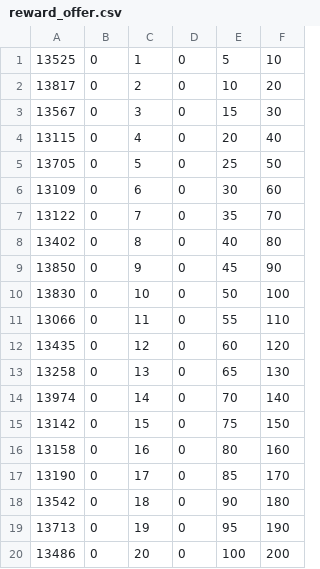
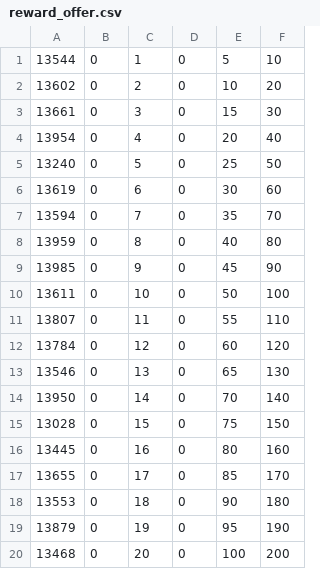
Before and after one commit to ARTushar/MyGP-Database, a CSV file: Data/reward_offer.csv, drawn as a sheet.

```diff
--- a/Data/reward_offer.csv
+++ b/Data/reward_offer.csv
@@ -1,20 +1,20 @@
-13525,0,1,0,5,10
-13817,0,2,0,10,20
-13567,0,3,0,15,30
-13115,0,4,0,20,40
-13705,0,5,0,25,50
-13109,0,6,0,30,60
-13122,0,7,0,35,70
-13402,0,8,0,40,80
-13850,0,9,0,45,90
-13830,0,10,0,50,100
-13066,0,11,0,55,110
-13435,0,12,0,60,120
-13258,0,13,0,65,130
-13974,0,14,0,70,140
-13142,0,15,0,75,150
-13158,0,16,0,80,160
-13190,0,17,0,85,170
-13542,0,18,0,90,180
-13713,0,19,0,95,190
-13486,0,20,0,100,200
+13544,0,1,0,5,10
+13602,0,2,0,10,20
+13661,0,3,0,15,30
+13954,0,4,0,20,40
+13240,0,5,0,25,50
+13619,0,6,0,30,60
+13594,0,7,0,35,70
+13959,0,8,0,40,80
+13985,0,9,0,45,90
+13611,0,10,0,50,100
+13807,0,11,0,55,110
+13784,0,12,0,60,120
+13546,0,13,0,65,130
+13950,0,14,0,70,140
+13028,0,15,0,75,150
+13445,0,16,0,80,160
+13655,0,17,0,85,170
+13553,0,18,0,90,180
+13879,0,19,0,95,190
+13468,0,20,0,100,200
```
Also changed, not shown: Data/call_history.csv, Data/data_history.csv, 13 other files.
